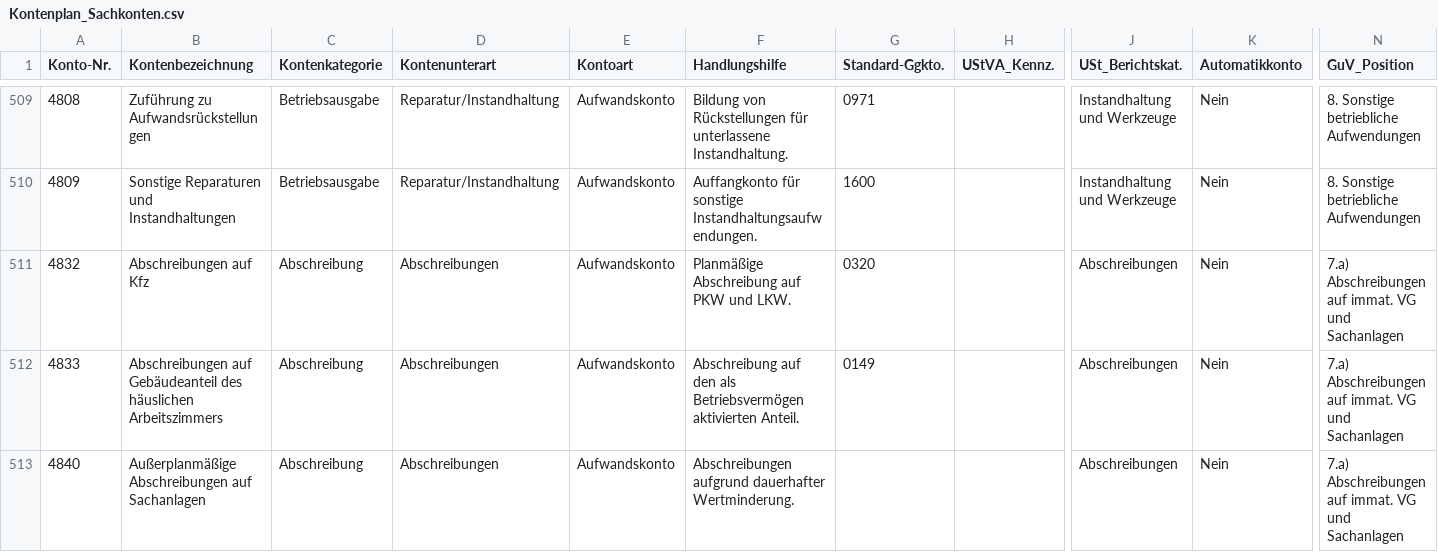
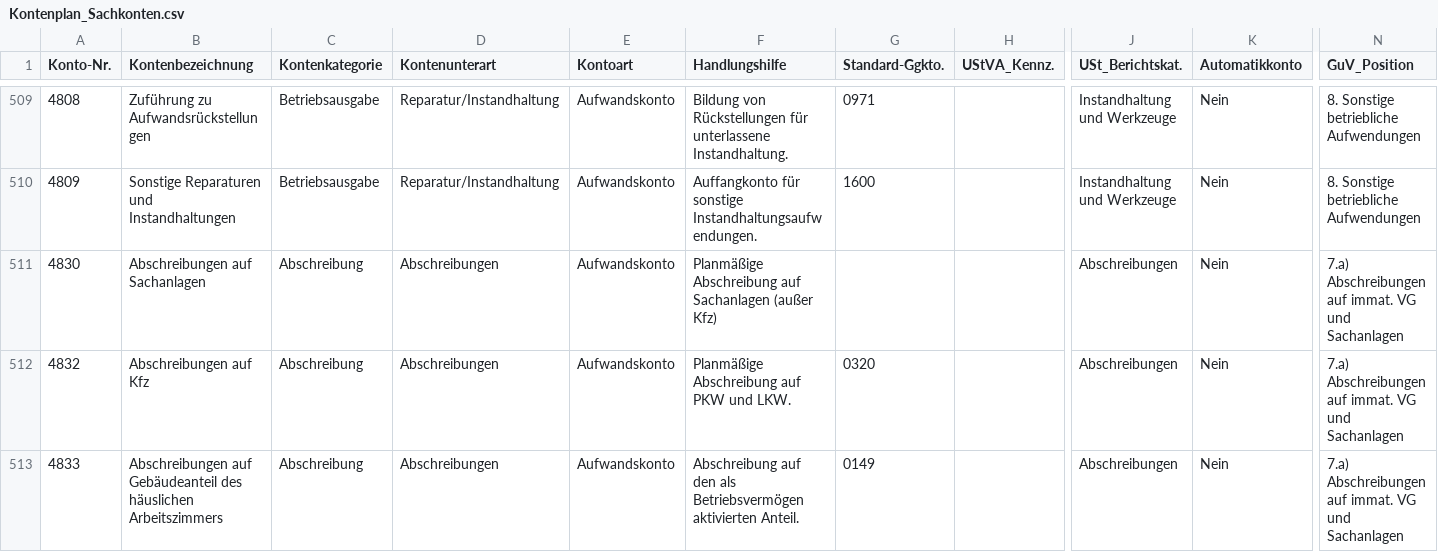
Before and after one commit to Czok12/llkjj_ml, a CSV file: src/llkjj_ml/config/Kontenplan_Sachkonten.csv, drawn as a sheet; only a part is shown, gaps mark what is left out; the shorter side is filled out with more unchanged rows; rows hold the shown columns only; the diff names each change by its address in the sheet, - before the commit and + after, or states it on an @@ line.

Commit message:
feat: füge Abschreibungen auf Sachanlagen zur Kontenplanung hinzu

```diff
--- a/src/llkjj_ml/config/Kontenplan_Sachkonten.csv
+++ b/src/llkjj_ml/config/Kontenplan_Sachkonten.csv
+row 511: 4830 | Abschreibungen auf Sachanlagen | Abschreibung | Abschreibungen | Aufwandskonto | Planmäßige Abschreibung auf Sachanlagen (außer Kfz) |  |  | Abschreibungen | Nein | 7.a) Abschreibungen auf immat. VG und Sachanlagen
```
